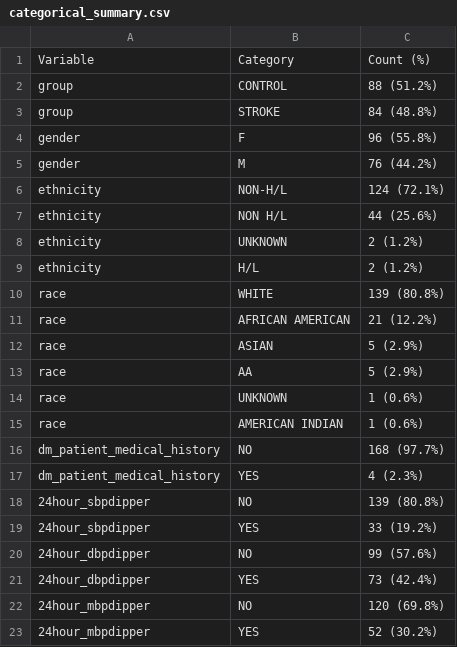
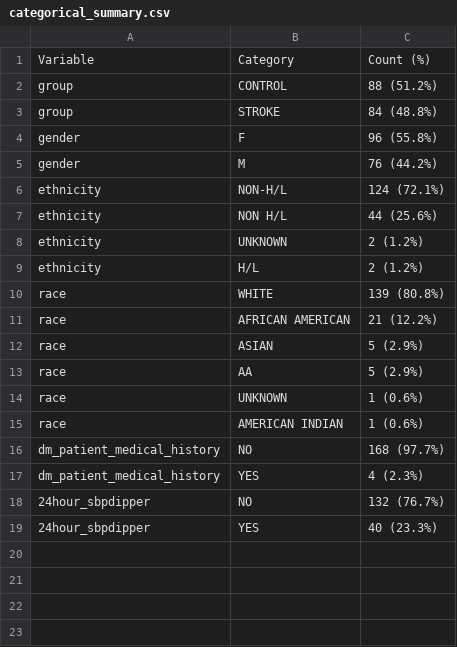
Before and after one commit to rkedia123/707_Stroke_Prediction, a CSV file: data/processed/tables/categorical_summary.csv, drawn as a sheet.

```diff
--- a/data/processed/tables/categorical_summary.csv
+++ b/data/processed/tables/categorical_summary.csv
@@ -17,7 +17,3 @@ dm_patient_medical_history,NO,168 (97.7%)
 dm_patient_medical_history,YES,4 (2.3%)
-24hour_sbpdipper,NO,139 (80.8%)
-24hour_sbpdipper,YES,33 (19.2%)
-24hour_dbpdipper,NO,99 (57.6%)
-24hour_dbpdipper,YES,73 (42.4%)
-24hour_mbpdipper,NO,120 (69.8%)
-24hour_mbpdipper,YES,52 (30.2%)
+24hour_sbpdipper,NO,132 (76.7%)
+24hour_sbpdipper,YES,40 (23.3%)
```
Also changed, not shown: data/processed/subjects_processed.csv, data/processed/tables/high_corr_table.csv, 19 other files.
